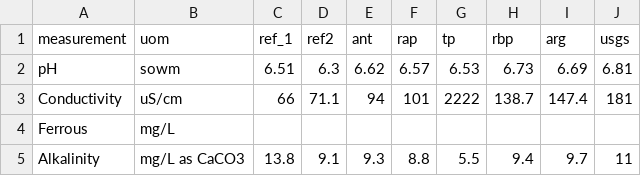
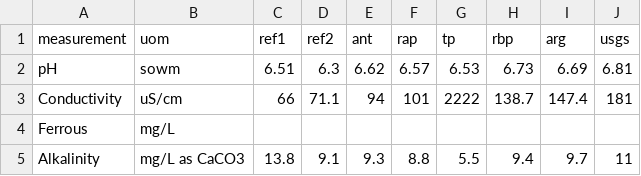
Before and after one commit to UA-SRC-data/data_loaders, a CSV file: csm/water_chem/data/20180118_field_data.csv, drawn as a sheet.

```diff
--- a/csm/water_chem/data/20180118_field_data.csv
+++ b/csm/water_chem/data/20180118_field_data.csv
@@ -1,2 +1,2 @@
-measurement,uom,ref_1,ref2,ant,rap,tp,rbp,arg,usgs
+measurement,uom,ref1,ref2,ant,rap,tp,rbp,arg,usgs
 pH,sowm,6.51,6.3,6.62,6.57,6.53,6.73,6.69,6.81
```
Also changed, not shown: csm/water_chem/data/20170323_field_data.csv, csm/water_chem/data/20180511_field_data.csv, 2 other files.
